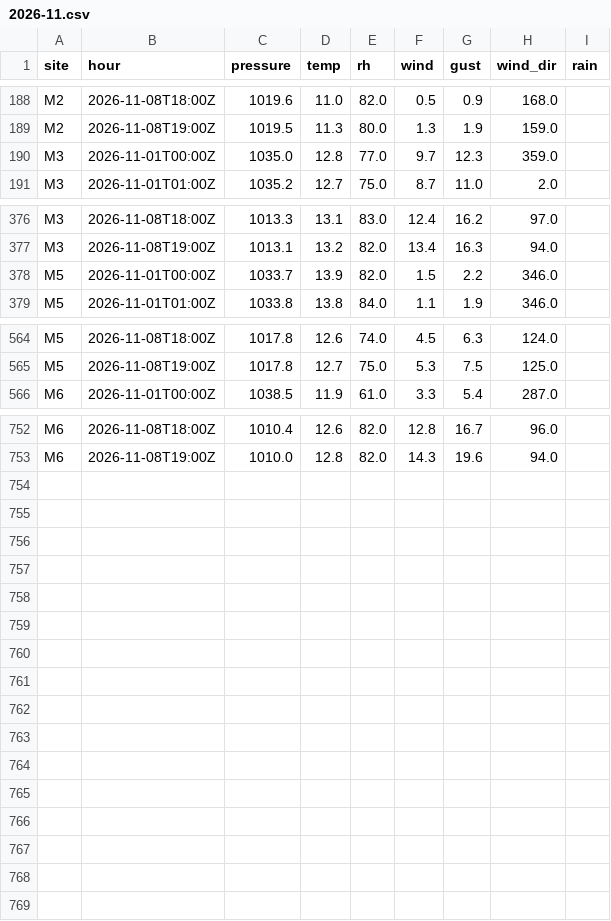
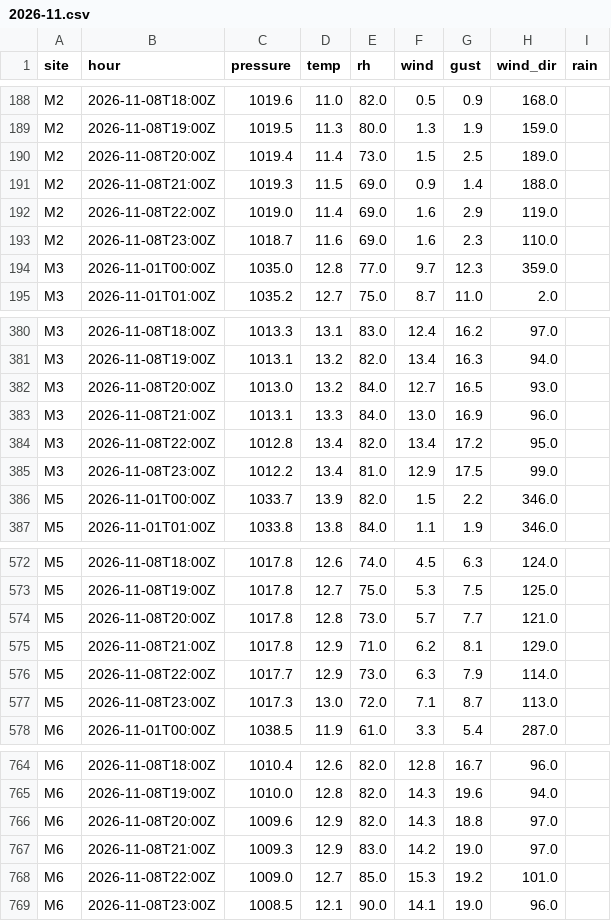
Before and after one commit to lgriffin/weatherlink_website, a CSV file: neighbours/iwbn/2026-11.csv, drawn as a sheet; only a part is shown, gaps mark what is left out.

```diff
--- a/neighbours/iwbn/2026-11.csv
+++ b/neighbours/iwbn/2026-11.csv
@@ -189,2 +189,6 @@ M2,2026-11-08T18:00Z,1019.6,11.0,82.0,0.5,0.9,168.0,
 M2,2026-11-08T19:00Z,1019.5,11.3,80.0,1.3,1.9,159.0,
+M2,2026-11-08T20:00Z,1019.4,11.4,73.0,1.5,2.5,189.0,
+M2,2026-11-08T21:00Z,1019.3,11.5,69.0,0.9,1.4,188.0,
+M2,2026-11-08T22:00Z,1019.0,11.4,69.0,1.6,2.9,119.0,
+M2,2026-11-08T23:00Z,1018.7,11.6,69.0,1.6,2.3,110.0,
 M3,2026-11-01T00:00Z,1035.0,12.8,77.0,9.7,12.3,359.0,
@@ -377,2 +381,6 @@ M3,2026-11-08T18:00Z,1013.3,13.1,83.0,12.4,16.2,97.0,
 M3,2026-11-08T19:00Z,1013.1,13.2,82.0,13.4,16.3,94.0,
+M3,2026-11-08T20:00Z,1013.0,13.2,84.0,12.7,16.5,93.0,
+M3,2026-11-08T21:00Z,1013.1,13.3,84.0,13.0,16.9,96.0,
+M3,2026-11-08T22:00Z,1012.8,13.4,82.0,13.4,17.2,95.0,
+M3,2026-11-08T23:00Z,1012.2,13.4,81.0,12.9,17.5,99.0,
 M5,2026-11-01T00:00Z,1033.7,13.9,82.0,1.5,2.2,346.0,
@@ -565,2 +573,6 @@ M5,2026-11-08T18:00Z,1017.8,12.6,74.0,4.5,6.3,124.0,
 M5,2026-11-08T19:00Z,1017.8,12.7,75.0,5.3,7.5,125.0,
+M5,2026-11-08T20:00Z,1017.8,12.8,73.0,5.7,7.7,121.0,
+M5,2026-11-08T21:00Z,1017.8,12.9,71.0,6.2,8.1,129.0,
+M5,2026-11-08T22:00Z,1017.7,12.9,73.0,6.3,7.9,114.0,
+M5,2026-11-08T23:00Z,1017.3,13.0,72.0,7.1,8.7,113.0,
 M6,2026-11-01T00:00Z,1038.5,11.9,61.0,3.3,5.4,287.0,
@@ -753 +765,5 @@ M6,2026-11-08T18:00Z,1010.4,12.6,82.0,12.8,16.7,96.0,
 M6,2026-11-08T19:00Z,1010.0,12.8,82.0,14.3,19.6,94.0,
+M6,2026-11-08T20:00Z,1009.6,12.9,82.0,14.3,18.8,97.0,
+M6,2026-11-08T21:00Z,1009.3,12.9,83.0,14.2,19.0,97.0,
+M6,2026-11-08T22:00Z,1009.0,12.7,85.0,15.3,19.2,101.0,
+M6,2026-11-08T23:00Z,1008.5,12.1,90.0,14.1,19.0,96.0,
```
Also changed, not shown: neighbours/met-eireann/2026-11.csv, 1 other file.
